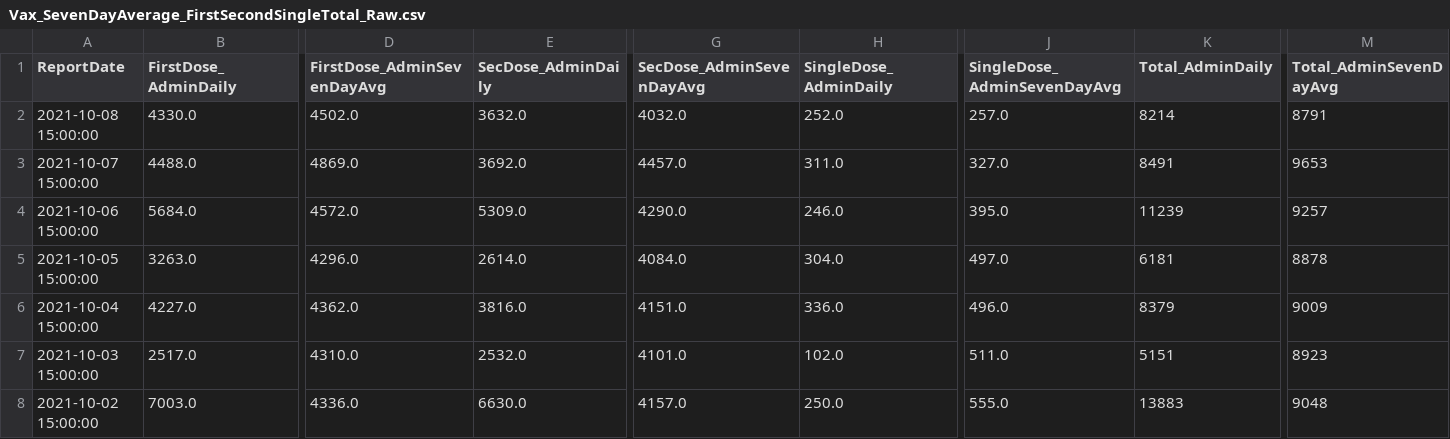
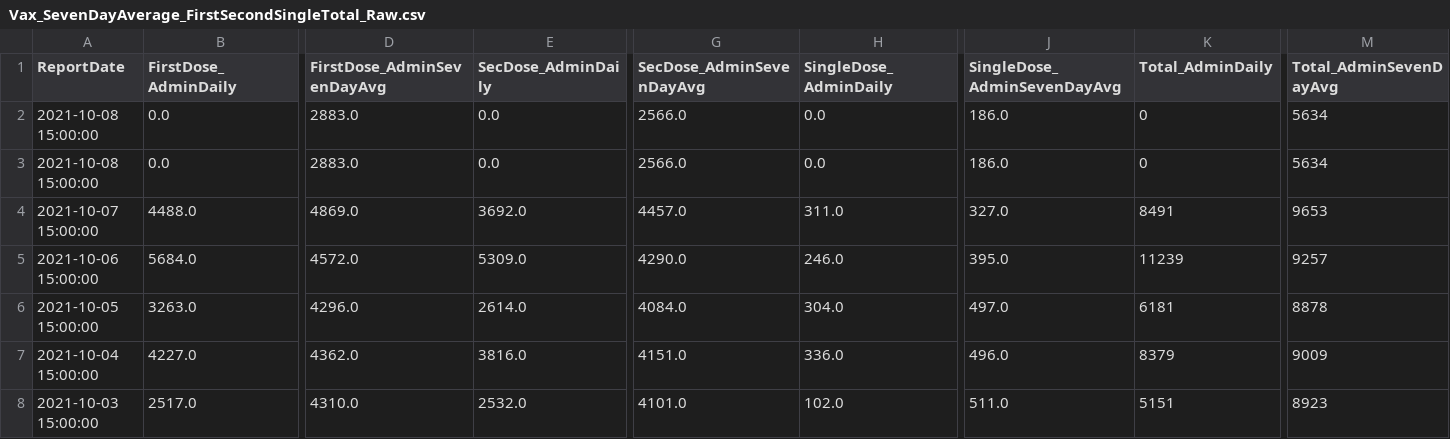
Before and after one commit to state-of-maryland/VaccineCSVs, a CSV file: Vax_SevenDayAverage_FirstSecondSingleTotal_Raw.csv, drawn as a sheet; only a part is shown, gaps mark what is left out; the shorter side is filled out with more unchanged rows; rows hold the shown columns only; the diff names each change by its address in the sheet, - before the commit and + after, or states it on an @@ line.

Commit message:
update: daily automated commit (vaccine csvs).

```diff
--- a/Vax_SevenDayAverage_FirstSecondSingleTotal_Raw.csv
+++ b/Vax_SevenDayAverage_FirstSecondSingleTotal_Raw.csv
-B2 (FirstDose_AdminDaily): 4330.0
+B2 (FirstDose_AdminDaily): 0.0
-D2 (FirstDose_AdminSevenDayAvg): 4502.0
+D2 (FirstDose_AdminSevenDayAvg): 2883.0
-E2 (SecDose_AdminDaily): 3632.0
+E2 (SecDose_AdminDaily): 0.0
-G2 (SecDose_AdminSevenDayAvg): 4032.0
+G2 (SecDose_AdminSevenDayAvg): 2566.0
-H2 (SingleDose_AdminDaily): 252.0
+H2 (SingleDose_AdminDaily): 0.0
-J2 (SingleDose_AdminSevenDayAvg): 257.0
+J2 (SingleDose_AdminSevenDayAvg): 186.0
-K2 (Total_AdminDaily): 8214
+K2 (Total_AdminDaily): 0
-M2 (Total_AdminSevenDayAvg): 8791
+M2 (Total_AdminSevenDayAvg): 5634
+row 3: 2021-10-08 15:00:00 | 0.0 | 2883.0 | 0.0 | 2566.0 | 0.0 | 186.0 | 0 | 5634
```
Also changed, not shown: VaccinationBlackbox_FirstSecondSingleDose.csv, VaccinationMetricsPivot.csv, 42 other files.
